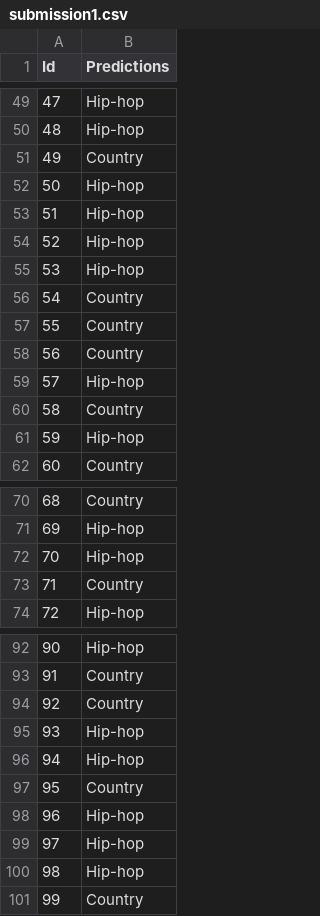
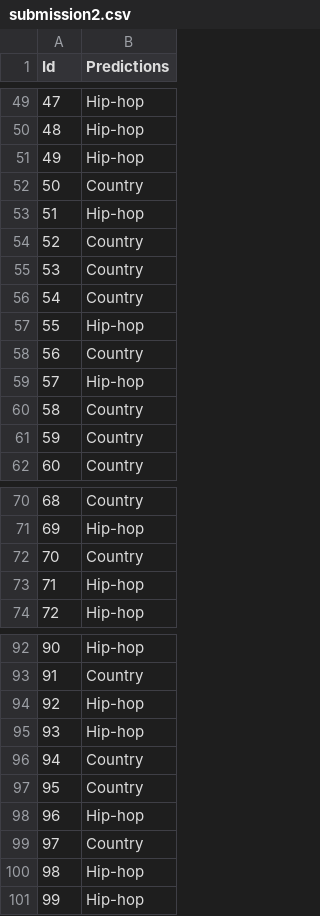
Before and after one commit to lauramsmith/Music-Genre-Classifier, a CSV file: submission2.csv (was submission1.csv), drawn as a sheet; only a part is shown, gaps mark what is left out; the diff covers the shown part only.

```diff
--- a/submission1.csv
+++ b/submission2.csv
@@ -50,9 +50,9 @@ Id,Predictions
 48,Hip-hop
-49,Country
-50,Hip-hop
+49,Hip-hop
+50,Country
 51,Hip-hop
-52,Hip-hop
-53,Hip-hop
+52,Country
+53,Country
 54,Country
-55,Country
+55,Hip-hop
 56,Country
@@ -60,3 +60,3 @@ Id,Predictions
 58,Country
-59,Hip-hop
+59,Country
 60,Country
@@ -71,4 +71,4 @@ Id,Predictions
 69,Hip-hop
-70,Hip-hop
-71,Country
+70,Country
+71,Hip-hop
 72,Hip-hop
@@ -93,9 +93,9 @@ Id,Predictions
 91,Country
-92,Country
+92,Hip-hop
 93,Hip-hop
-94,Hip-hop
+94,Country
 95,Country
 96,Hip-hop
-97,Hip-hop
+97,Country
 98,Hip-hop
-99,Country
+99,Hip-hop
```
Also changed, not shown: 15 edited cells elsewhere in this file, 5 other files.
